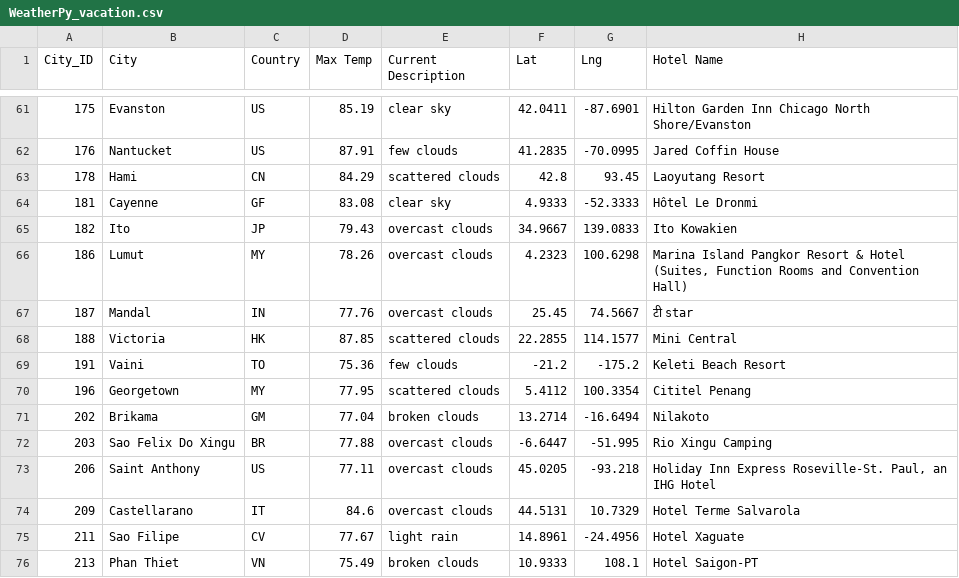
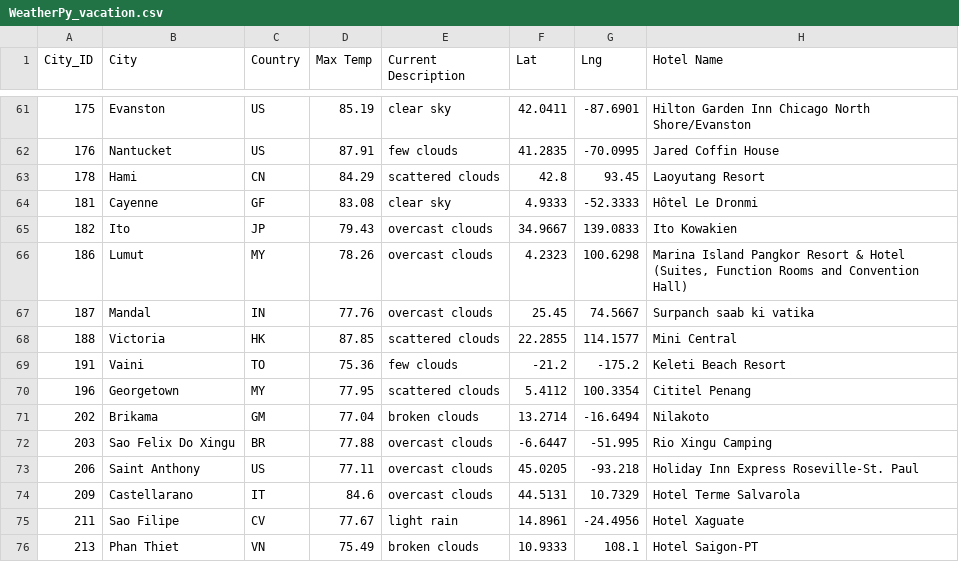
Before and after one commit to SWhiteRice1/World_Weather_Analysis, a CSV file: Vacation_Search/WeatherPy_vacation.csv, drawn as a sheet; only a part is shown, gaps mark what is left out.

```diff
--- a/Vacation_Search/WeatherPy_vacation.csv
+++ b/Vacation_Search/WeatherPy_vacation.csv
@@ -66,3 +66,3 @@ City_ID,City,Country,Max Temp,Current Description,Lat,Lng,Hotel Name
 186,Lumut,MY,78.26,overcast clouds,4.2323,100.6298,"Marina Island Pangkor Resort & Hotel (Suites, Function Rooms and Convention Hall)"
-187,Mandal,IN,77.76,overcast clouds,25.45,74.5667,टी star
+187,Mandal,IN,77.76,overcast clouds,25.45,74.5667,Surpanch saab ki vatika
 188,Victoria,HK,87.85,scattered clouds,22.2855,114.1577,Mini Central
@@ -72,3 +72,3 @@ City_ID,City,Country,Max Temp,Current Description,Lat,Lng,Hotel Name
 203,Sao Felix Do Xingu,BR,77.88,overcast clouds,-6.6447,-51.995,Rio Xingu Camping
-206,Saint Anthony,US,77.11,overcast clouds,45.0205,-93.218,"Holiday Inn Express Roseville-St. Paul, an IHG Hotel"
+206,Saint Anthony,US,77.11,overcast clouds,45.0205,-93.218,Holiday Inn Express Roseville-St. Paul
 209,Castellarano,IT,84.6,overcast clouds,44.5131,10.7329,Hotel Terme Salvarola
```
Also changed, not shown: 6 other files.
